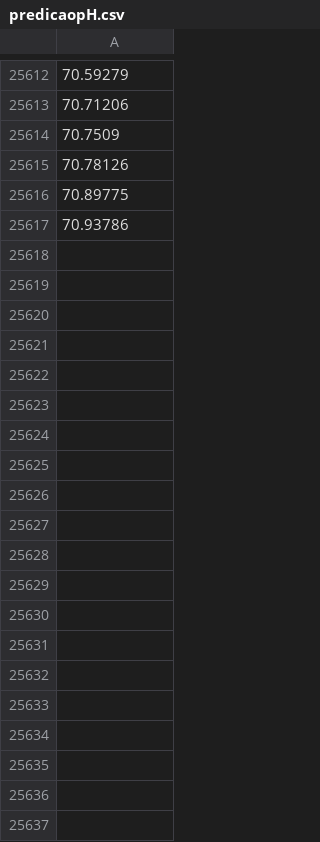
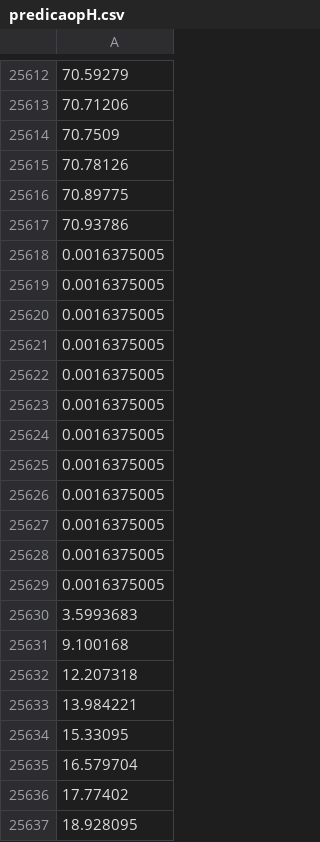
Before and after one commit to SauloHenriqueAguiar/FarmSystemIoT, a CSV file: backend/databaseedge/predicaopH.csv, drawn as a sheet; only a part is shown, gaps mark what is left out; the diff covers the shown part only; the diff names each change by its address in the sheet, - before the commit and + after, or states it on an @@ line.

```diff
--- a/backend/databaseedge/predicaopH.csv
+++ b/backend/databaseedge/predicaopH.csv
+row 25618: 0.0016375005
+row 25619: 0.0016375005
+row 25620: 0.0016375005
+row 25621: 0.0016375005
+row 25622: 0.0016375005
+row 25623: 0.0016375005
+row 25624: 0.0016375005
+row 25625: 0.0016375005
+row 25626: 0.0016375005
+row 25627: 0.0016375005
+row 25628: 0.0016375005
+row 25629: 0.0016375005
+row 25630: 3.5993683
+row 25631: 9.100168
+row 25632: 12.207318
+row 25633: 13.984221
+row 25634: 15.33095
+row 25635: 16.579704
+row 25636: 17.77402
+row 25637: 18.928095
```
Also changed, not shown: 53 added rows elsewhere in this file, 4 other files.
